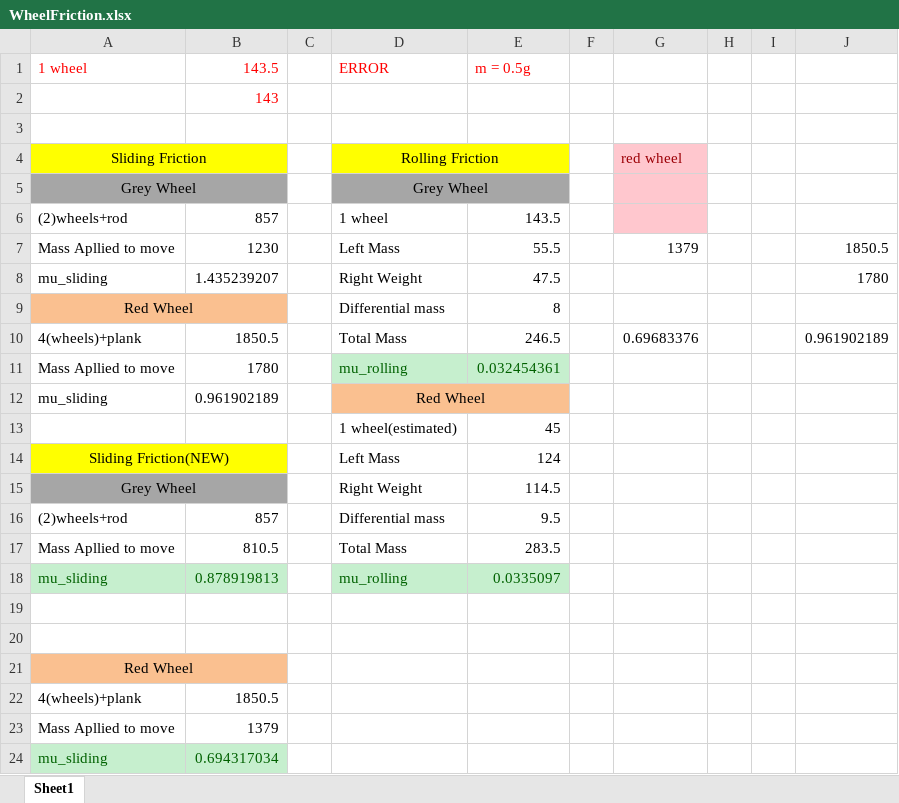
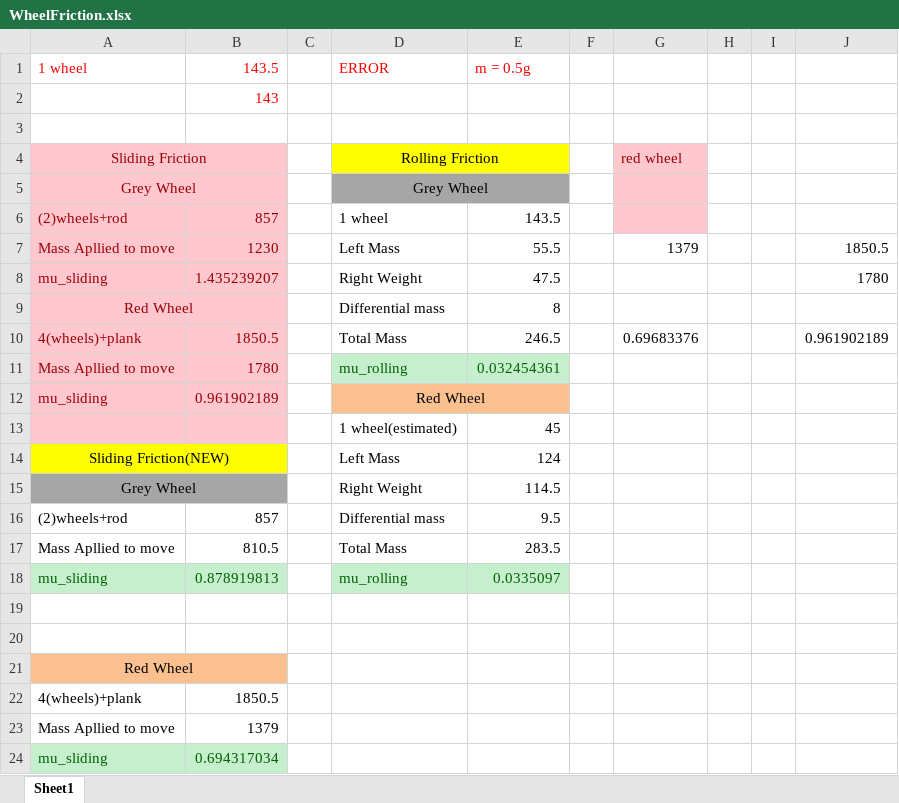
Before and after one commit to pedrammad/157A, an Excel workbook: WheelFriction.xlsx, sheet Sheet1, drawn as a sheet; values as stored, in another font and other column widths than the file's, no borders; the diff names each change by its address in the sheet, - before the commit and + after, or states it on an @@ line.

Commit message:
Blah
Differentiating between old friction tests and new friction tests

```diff
--- a/WheelFriction.xlsx (sheet Sheet1)
+++ b/WheelFriction.xlsx (sheet Sheet1)
-A4:A5 text colour: black
+A4:A5 text colour: #9C0006
-A4:B4 fill: #FFFF00
+A4:B4 fill: #FFC7CE
-A5:B5 fill: #A6A6A6
+A5:B5 fill: #FFC7CE
@@ A6:B8 text colour: black → #9C0006, fill: none → #FFC7CE @@
-A9 text colour: black
+A9 text colour: #9C0006
-A9:B9 fill: #FAC090
+A9:B9 fill: #FFC7CE
-A10:B12 text colour: black
+A10:B12 text colour: #9C0006
-A10:B13 fill: none
+A10:B13 fill: #FFC7CE
```
